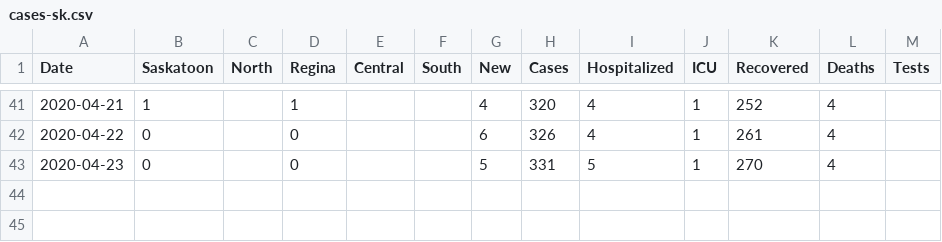
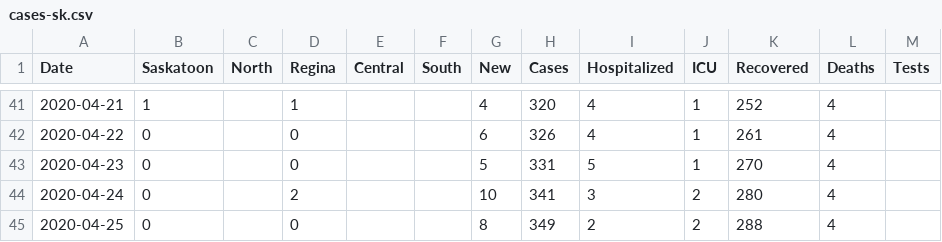
Before and after one commit to andrewjdyck/covid19-sask, a CSV file: data/cases-sk.csv, drawn as a sheet; only a part is shown, gaps mark what is left out; the diff names each change by its address in the sheet, - before the commit and + after, or states it on an @@ line.

Commit message:
data for april 24 & 25, 2020

```diff
--- a/data/cases-sk.csv
+++ b/data/cases-sk.csv
+row 44: 2020-04-24 | 0 |  | 2 |  |  | 10 | 341 | 3 | 2 | 280 | 4
+row 45: 2020-04-25 | 0 |  | 0 |  |  | 8 | 349 | 2 | 2 | 288 | 4
```
Also changed, not shown: 8 other files.
